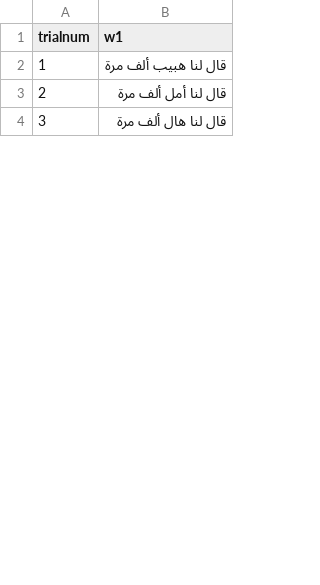
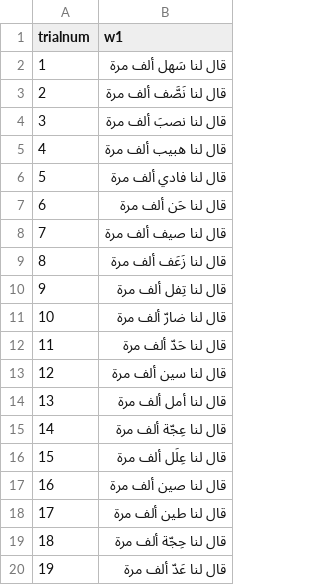
Before and after one commit to benebular/pharylary, a CSV file: pharylary_stimuli.csv, drawn as a sheet; only a part is shown; the shorter side is filled out with more unchanged rows; addresses are those after the commit; the diff covers the shown part only; the diff names each change by its address in the sheet, - before the commit and + after, or states it on an @@ line.

```diff
--- a/pharylary_stimuli.csv
+++ b/pharylary_stimuli.csv
@@ row 20 moved to row 2: 1 @@
+row 3: 2 | قال لنا نَصَّف ألف مرة
@@ row 19 moved to row 4: 3 @@
@@ column A (trialnum) renumbered between rows 5 and 52 @@
@@ row 11 moved to row 6: 5 @@
+row 7: 6 | قال لنا حَن ألف مرة
@@ row 17 moved to row 8: 7 @@
+row 9: 8 | قال لنا زَعَف ألف مرة
@@ row 22 moved to row 10: 9 @@
+row 11: 10 | قال لنا ضارّ ألف مرة
@@ row 15 moved to row 12: 11 @@
+row 13: 12 | قال لنا سين ألف مرة
+row 15: 14 | قال لنا عِجّة ألف مرة
+row 16: 15 | قال لنا عِلَل ألف مرة
+row 17: 16 | قال لنا صين ألف مرة
@@ row 16 moved to row 18: 17 @@
+row 19: 18 | قال لنا حِجّة ألف مرة
+row 20: 19 | قال لنا عَدّ ألف مرة
```
Also changed, not shown: 15 added rows, 14 moved rows and 1 edited cell elsewhere in this file, 2 other files.
